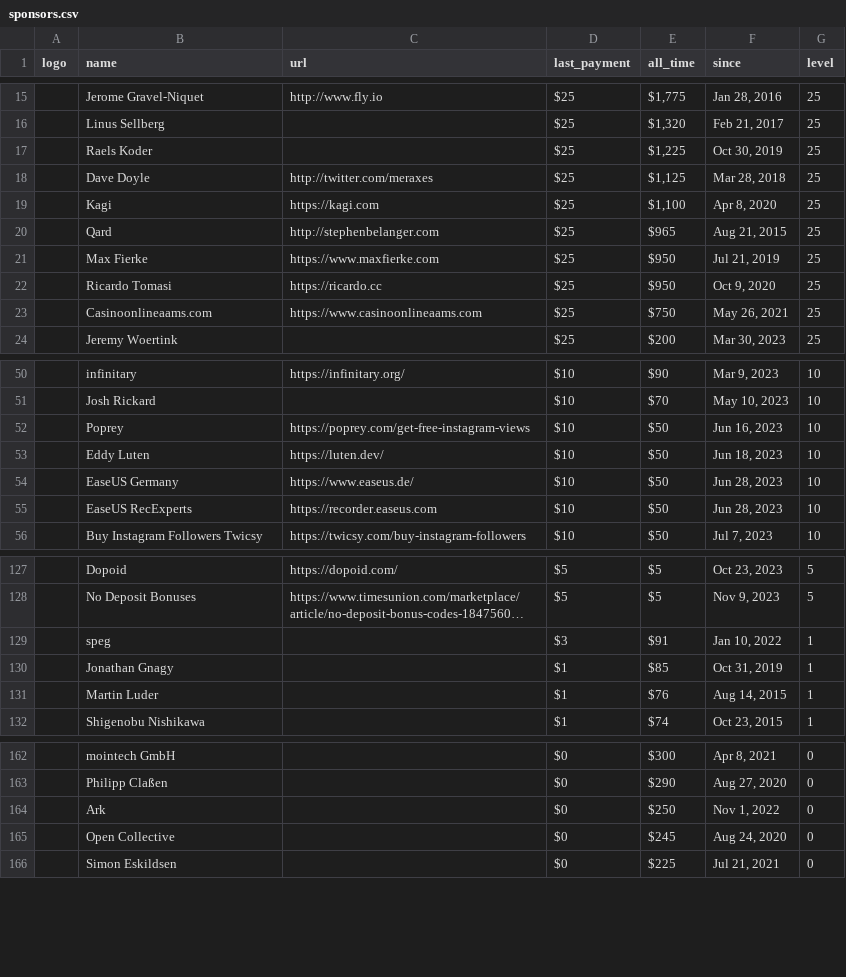
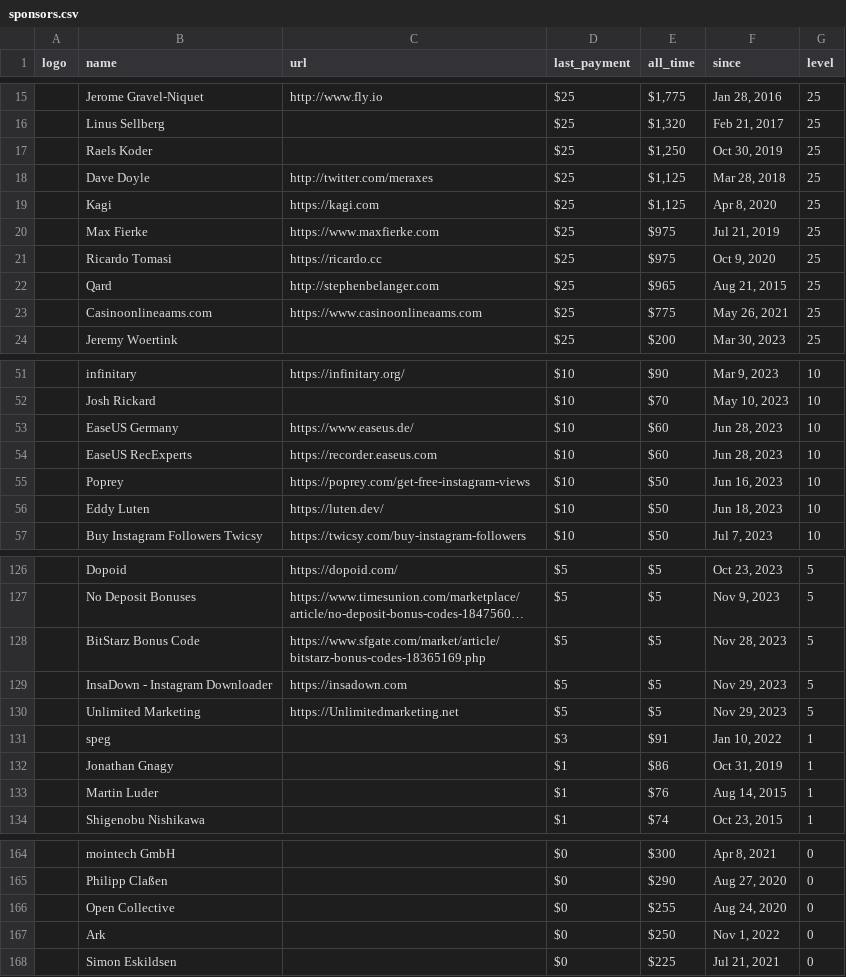
Before and after one commit to crystal-lang/crystal-website, a CSV file: _data/sponsors.csv, drawn as a sheet; only a part is shown, gaps mark what is left out; long unchanged cells end in …; removed rows and columns are numbered as before the commit, all else as after; the diff covers the shown part only; the diff names each change by its address in the sheet, - before the commit and + after, or states it on an @@ line.

```diff
--- a/_data/sponsors.csv
+++ b/_data/sponsors.csv
-E17 (all_time): $1,225
+E17 (all_time): $1,250
-E19 (all_time): $1,100
+E19 (all_time): $1,125
+row 20:  | Max Fierke | https://www.maxfierke.com | $25 | $975 | Jul 21, 2019 | 25
+row 21:  | Ricardo Tomasi | https://ricardo.cc | $25 | $975 | Oct 9, 2020 | 25
-row 21:  | Max Fierke | https://www.maxfierke.com | $25 | $950 | Jul 21, 2019 | 25
-row 22:  | Ricardo Tomasi | https://ricardo.cc | $25 | $950 | Oct 9, 2020 | 25
-E23 (all_time): $750
+E23 (all_time): $775
+row 53:  | EaseUS Germany | https://www.easeus.de/ | $10 | $60 | Jun 28, 2023 | 10
+row 54:  | EaseUS RecExperts | https://recorder.easeus.com | $10 | $60 | Jun 28, 2023 | 10
-row 54:  | EaseUS Germany | https://www.easeus.de/ | $10 | $50 | Jun 28, 2023 | 10
-row 55:  | EaseUS RecExperts | https://recorder.easeus.com | $10 | $50 | Jun 28, 2023 | 10
+row 128:  | BitStarz Bonus Code | https://www.sfgate.com/market/article/bitstarz-bonus-codes-18365169.php | $5 | $5 | Nov 28, 2023 | 5
+row 129:  | InsaDown - Instagram Downloader | https://insadown.com | $5 | $5 | Nov 29, 2023 | 5
+row 130:  | Unlimited Marketing | https://Unlimitedmarketing.net | $5 | $5 | Nov 29, 2023 | 5
-E132 (all_time): $85
+E132 (all_time): $86
+row 166:  | Open Collective |  | $0 | $255 | Aug 24, 2020 | 0
-row 165:  | Open Collective |  | $0 | $245 | Aug 24, 2020 | 0
```
Also changed, not shown: 6 added rows, 6 removed rows and 18 edited cells elsewhere in this file, 1 other file.
